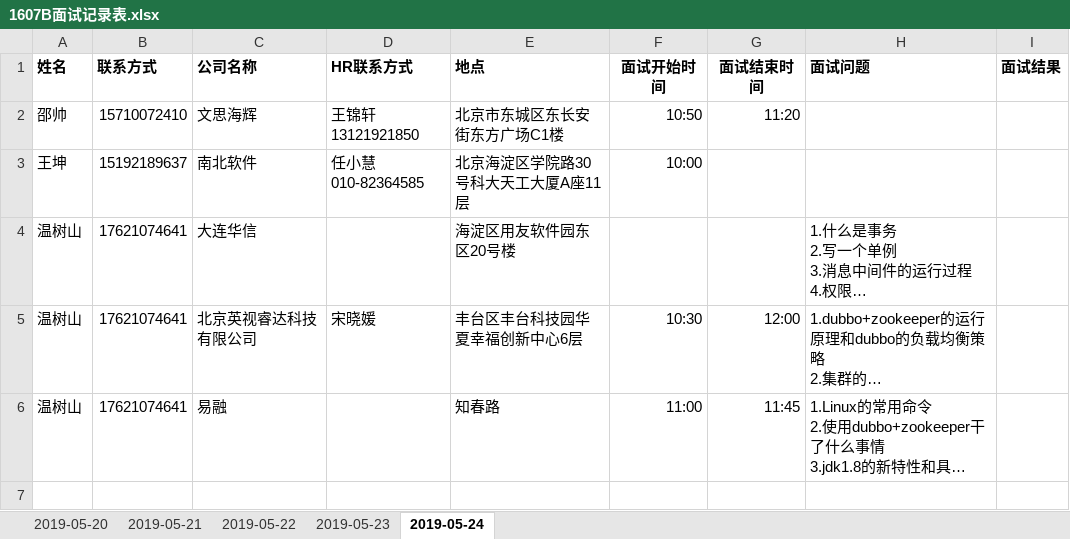
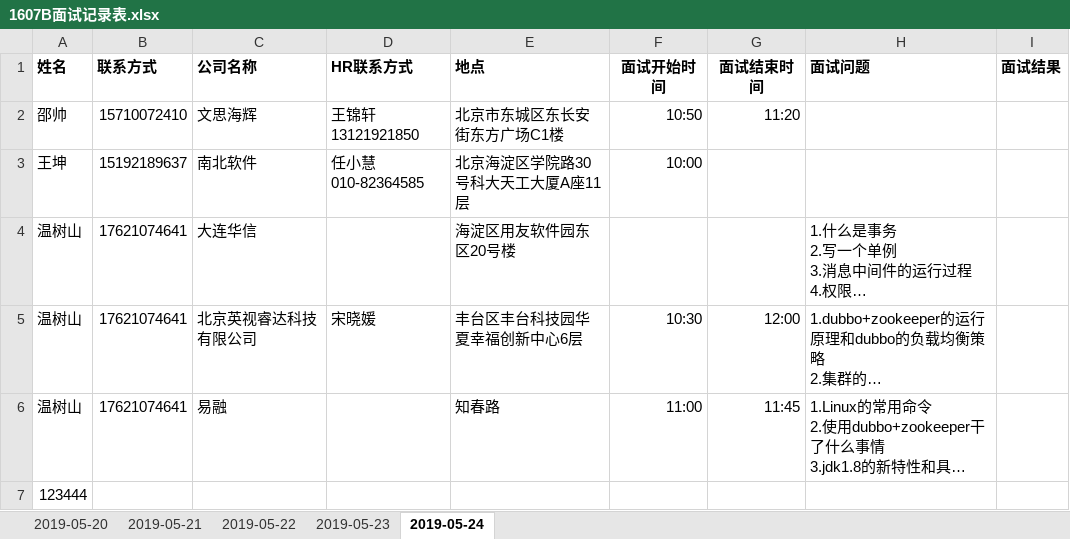
Before and after one commit to glc666/1607B, an Excel workbook: 1607B面试记录表.xlsx, sheet 2019-05-24, drawn as a sheet; long unchanged cells end in …; values as stored, in another font and other column widths than the file's, no borders; the diff names each change by its address in the sheet, - before the commit and + after, or states it on an @@ line.

Commit message:
123123

```diff
--- a/1607B面试记录表.xlsx (sheet 2019-05-24)
+++ b/1607B面试记录表.xlsx (sheet 2019-05-24)
+row 7: 123444
```
